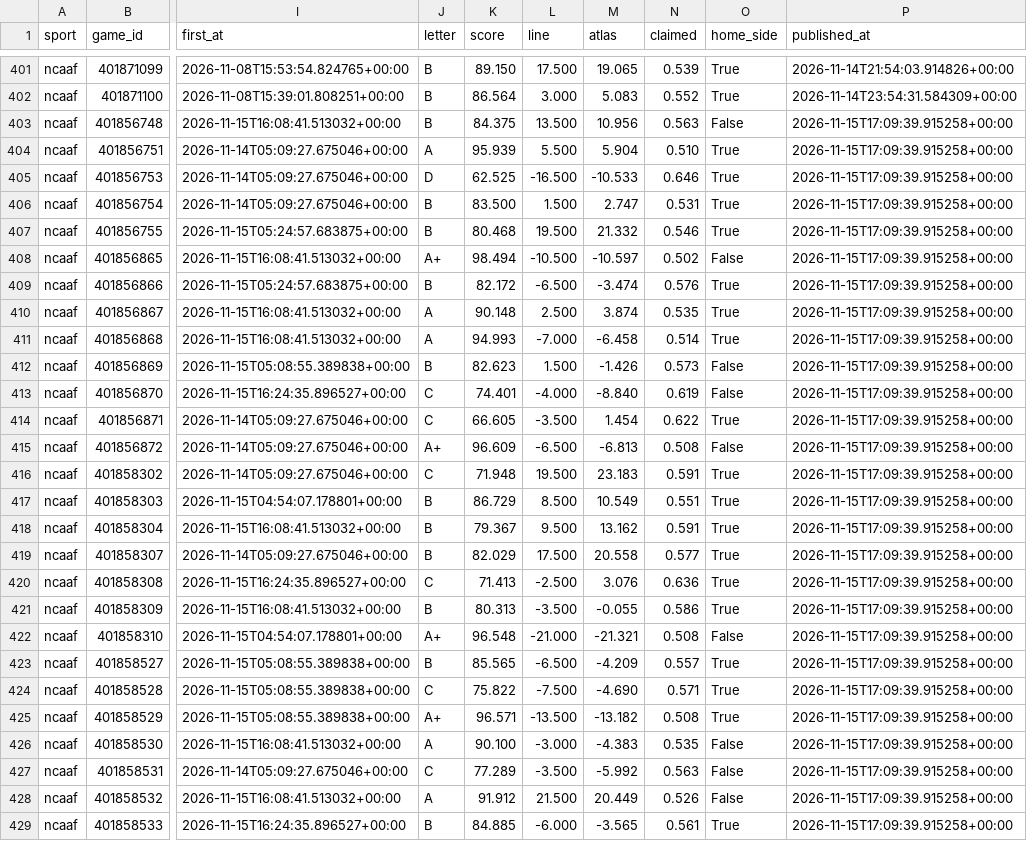
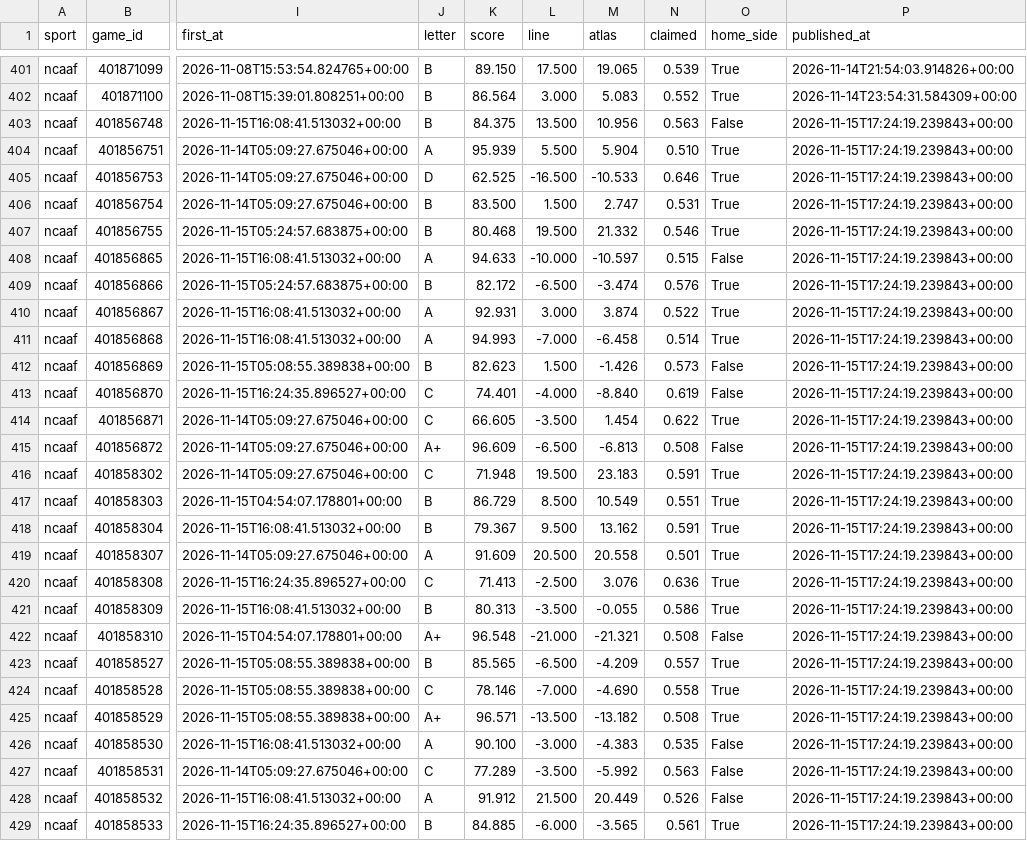
Before and after one commit to EdgeCash/Atlas, a CSV file: tracking/card_grades.csv, drawn as a sheet; only a part is shown, gaps mark what is left out; the diff covers the shown part only; the diff names each change by its address in the sheet, - before the commit and + after, or states it on an @@ line.

```diff
--- a/tracking/card_grades.csv
+++ b/tracking/card_grades.csv
-P403:P429 (published_at): 2026-11-15T17:09:39.915258+00:00
+P403:P429 (published_at): 2026-11-15T17:24:19.239843+00:00
-J408 (letter): A+
+J408 (letter): A
-K408 (score): 98.494
+K408 (score): 94.633
-L408 (line): -10.500
+L408 (line): -10.000
-N408 (claimed): 0.502
+N408 (claimed): 0.515
-K410 (score): 90.148
+K410 (score): 92.931
-L410 (line): 2.500
+L410 (line): 3.000
-N410 (claimed): 0.535
+N410 (claimed): 0.522
-J419 (letter): B
+J419 (letter): A
-K419 (score): 82.029
+K419 (score): 91.609
-L419 (line): 17.500
+L419 (line): 20.500
-N419 (claimed): 0.577
+N419 (claimed): 0.501
-K424 (score): 75.822
+K424 (score): 78.146
-L424 (line): -7.500
+L424 (line): -7.000
-N424 (claimed): 0.571
+N424 (claimed): 0.558
```
Also changed, not shown: 73 edited cells elsewhere in this file, tracking/games.csv, tracking/runs.csv, 11 other files.
